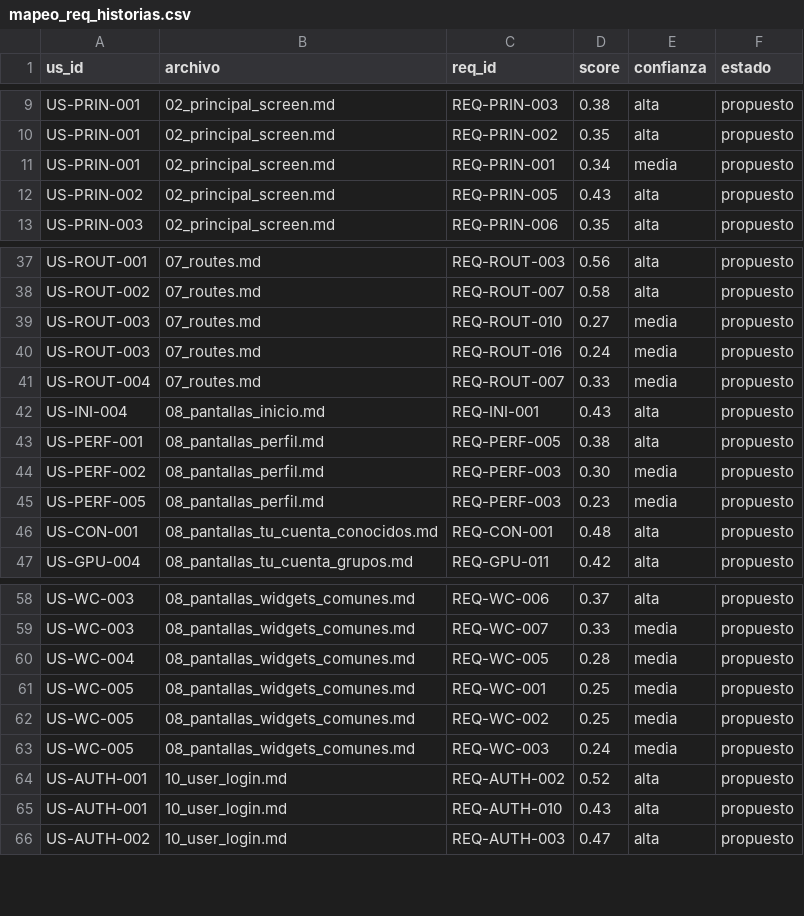
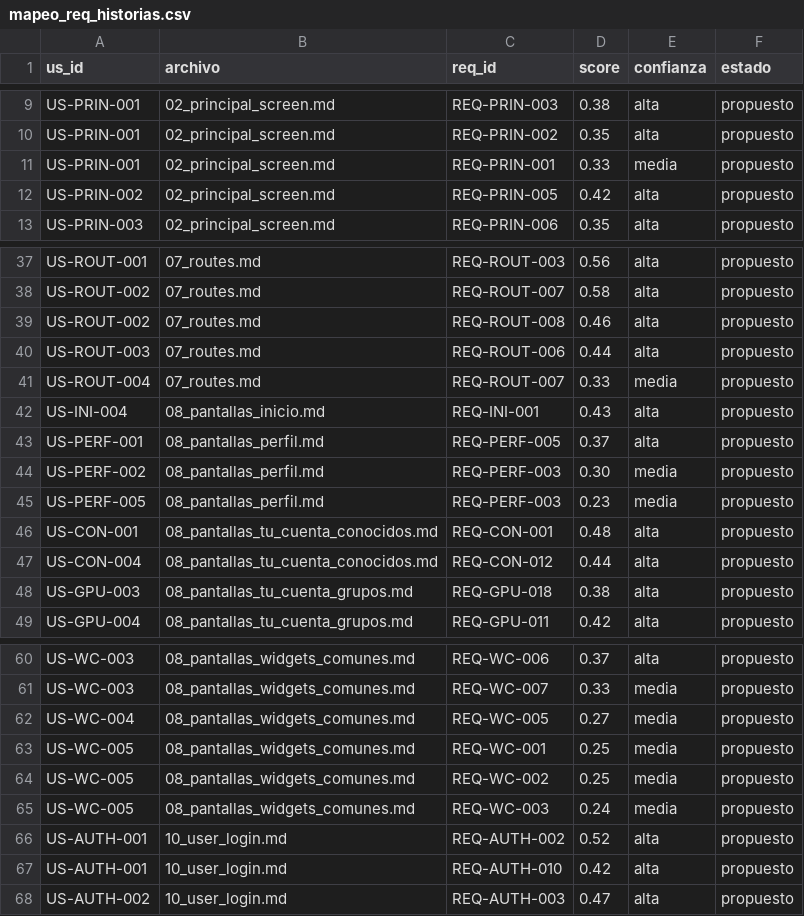
Before and after one commit to alfmirbel/buscobien, a CSV file: _documentacion/03_analisis_funcional/mapeo_req_historias.csv, drawn as a sheet; only a part is shown, gaps mark what is left out; the diff covers the shown part only.

```diff
--- a/_documentacion/03_analisis_funcional/mapeo_req_historias.csv
+++ b/_documentacion/03_analisis_funcional/mapeo_req_historias.csv
@@ -10,4 +10,4 @@ US-PRIN-001,02_principal_screen.md,REQ-PRIN-003,0.38,alta,propuesto
 US-PRIN-001,02_principal_screen.md,REQ-PRIN-002,0.35,alta,propuesto
-US-PRIN-001,02_principal_screen.md,REQ-PRIN-001,0.34,media,propuesto
-US-PRIN-002,02_principal_screen.md,REQ-PRIN-005,0.43,alta,propuesto
+US-PRIN-001,02_principal_screen.md,REQ-PRIN-001,0.33,media,propuesto
+US-PRIN-002,02_principal_screen.md,REQ-PRIN-005,0.42,alta,propuesto
 US-PRIN-003,02_principal_screen.md,REQ-PRIN-006,0.35,alta,propuesto
@@ -38,7 +38,7 @@ US-ROUT-001,07_routes.md,REQ-ROUT-003,0.56,alta,propuesto
 US-ROUT-002,07_routes.md,REQ-ROUT-007,0.58,alta,propuesto
-US-ROUT-003,07_routes.md,REQ-ROUT-010,0.27,media,propuesto
-US-ROUT-003,07_routes.md,REQ-ROUT-016,0.24,media,propuesto
+US-ROUT-002,07_routes.md,REQ-ROUT-008,0.46,alta,propuesto
+US-ROUT-003,07_routes.md,REQ-ROUT-006,0.44,alta,propuesto
 US-ROUT-004,07_routes.md,REQ-ROUT-007,0.33,media,propuesto
 US-INI-004,08_pantallas_inicio.md,REQ-INI-001,0.43,alta,propuesto
-US-PERF-001,08_pantallas_perfil.md,REQ-PERF-005,0.38,alta,propuesto
+US-PERF-001,08_pantallas_perfil.md,REQ-PERF-005,0.37,alta,propuesto
 US-PERF-002,08_pantallas_perfil.md,REQ-PERF-003,0.30,media,propuesto
@@ -46,2 +46,4 @@ US-PERF-005,08_pantallas_perfil.md,REQ-PERF-003,0.23,media,propuesto
 US-CON-001,08_pantallas_tu_cuenta_conocidos.md,REQ-CON-001,0.48,alta,propuesto
+US-CON-004,08_pantallas_tu_cuenta_conocidos.md,REQ-CON-012,0.44,alta,propuesto
+US-GPU-003,08_pantallas_tu_cuenta_grupos.md,REQ-GPU-018,0.38,alta,propuesto
 US-GPU-004,08_pantallas_tu_cuenta_grupos.md,REQ-GPU-011,0.42,alta,propuesto
@@ -59,3 +61,3 @@ US-WC-003,08_pantallas_widgets_comunes.md,REQ-WC-006,0.37,alta,propuesto
 US-WC-003,08_pantallas_widgets_comunes.md,REQ-WC-007,0.33,media,propuesto
-US-WC-004,08_pantallas_widgets_comunes.md,REQ-WC-005,0.28,media,propuesto
+US-WC-004,08_pantallas_widgets_comunes.md,REQ-WC-005,0.27,media,propuesto
 US-WC-005,08_pantallas_widgets_comunes.md,REQ-WC-001,0.25,media,propuesto
@@ -64,3 +66,3 @@ US-WC-005,08_pantallas_widgets_comunes.md,REQ-WC-003,0.24,media,propuesto
 US-AUTH-001,10_user_login.md,REQ-AUTH-002,0.52,alta,propuesto
-US-AUTH-001,10_user_login.md,REQ-AUTH-010,0.43,alta,propuesto
+US-AUTH-001,10_user_login.md,REQ-AUTH-010,0.42,alta,propuesto
 US-AUTH-002,10_user_login.md,REQ-AUTH-003,0.47,alta,propuesto
```
Also changed, not shown: 2 edited cells elsewhere in this file, _documentacion/03_analisis_funcional/mapeo_manual_diseno.csv, _documentacion/03_analisis_funcional/mapeo_req_diseno.csv, 53 other files.
